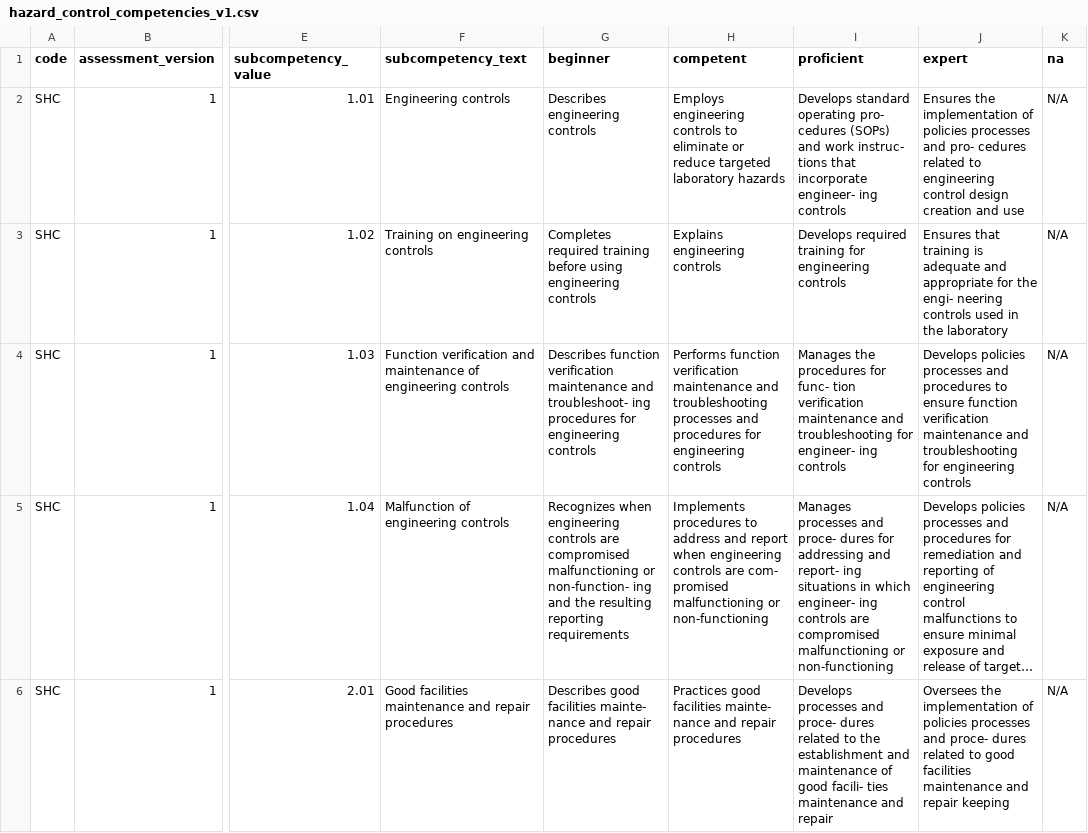
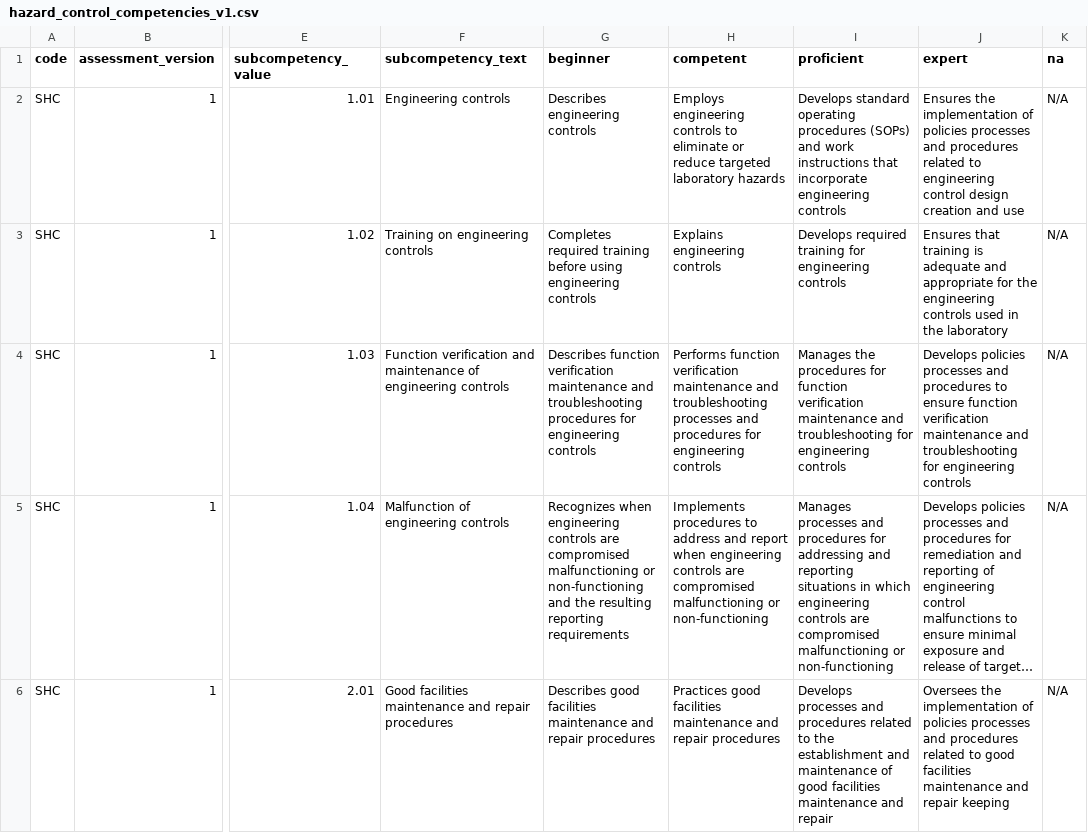
Before and after one commit to ericnjuki/aphl-wca2, a CSV file: apps/web/public/data/assessment_data/assessments/hazard_control_competencies_v1.csv, drawn as a sheet; only a part is shown, gaps mark what is left out; long unchanged cells end in …; the diff covers the shown part only; the diff names each change by its address in the sheet, - before the commit and + after, or states it on an @@ line.

```diff
--- a/apps/web/public/data/assessment_data/assessments/hazard_control_competencies_v1.csv
+++ b/apps/web/public/data/assessment_data/assessments/hazard_control_competencies_v1.csv
-I2 (proficient): …standard operating pro- cedures (SOPs) and work instruc- tions that incorporate engineer- ing controls
+I2 (proficient): …standard operating procedures (SOPs) and work instructions that incorporate engineering controls
-J2 (expert): …processes and pro- cedures related to…
+J2 (expert): …processes and procedures related to…
-J3 (expert): …for the engi- neering controls used…
+J3 (expert): …for the engineering controls used…
-G4 (beginner): …maintenance and troubleshoot- ing procedures for…
+G4 (beginner): …maintenance and troubleshooting procedures for…
-I4 (proficient): …procedures for func- tion verification maintenance and troubleshooting for engineer- ing controls
+I4 (proficient): …procedures for function verification maintenance and troubleshooting for engineering controls
-G5 (beginner): …malfunctioning or non-function- ing and the…
+G5 (beginner): …malfunctioning or non-functioning and the…
-H5 (competent): …controls are com- promised malfunctioning or…
+H5 (competent): …controls are compromised malfunctioning or…
-I5 (proficient): …processes and proce- dures for addressing and report- ing situations in which engineer- ing controls are…
+I5 (proficient): …processes and procedures for addressing and reporting situations in which engineering controls are…
-G6 (beginner): …good facilities mainte- nance and repair…
+G6 (beginner): …good facilities maintenance and repair…
-H6 (competent): …good facilities mainte- nance and repair…
+H6 (competent): …good facilities maintenance and repair…
-I6 (proficient): …processes and proce- dures related to the establishment and maintenance of good facili- ties maintenance and…
+I6 (proficient): …processes and procedures related to the establishment and maintenance of good facilities maintenance and…
-J6 (expert): …processes and proce- dures related to…
+J6 (expert): …processes and procedures related to…
```
Also changed, not shown: 27 edited cells elsewhere in this file, apps/web/public/data/assessment_data/assessments/chemistry_competencies_v1.csv, apps/web/public/data/assessment_data/assessments/informatics_competencies_v1.csv, 16 other files.
